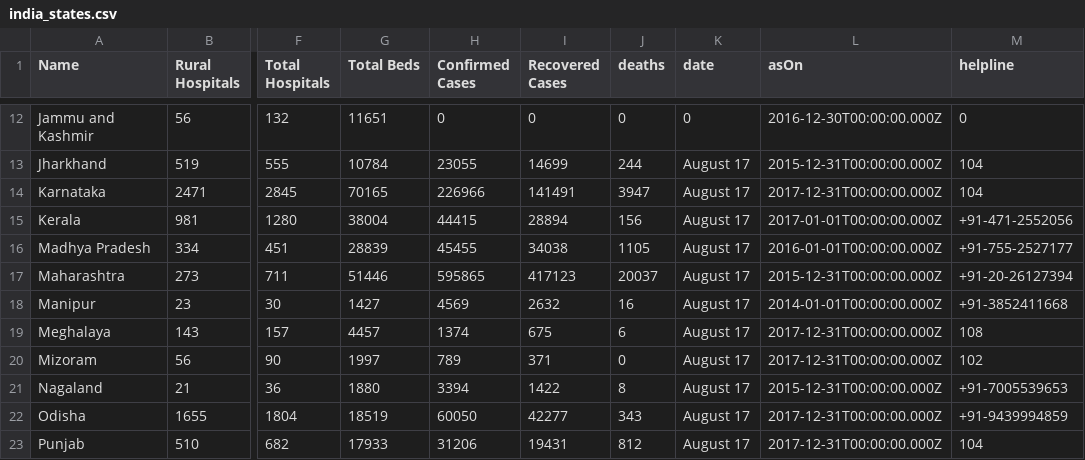
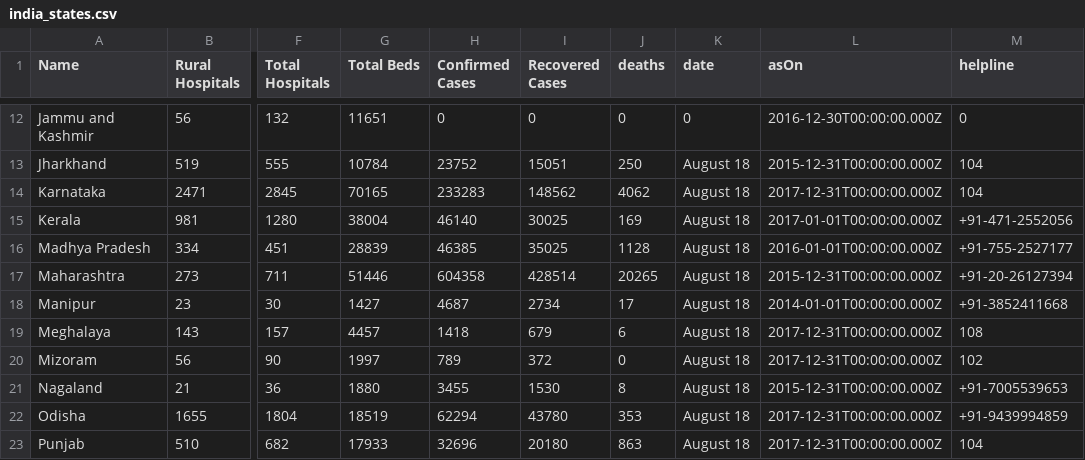
Before and after one commit to OneFourthLabs/CoViD19-Viz, a CSV file: india_states.csv, drawn as a sheet; only a part is shown, gaps mark what is left out; the diff covers the shown part only; the diff names each change by its address in the sheet, - before the commit and + after, or states it on an @@ line.

```diff
--- a/india_states.csv
+++ b/india_states.csv
-H13 (Confirmed Cases): 23055
+H13 (Confirmed Cases): 23752
-I13 (Recovered Cases): 14699
+I13 (Recovered Cases): 15051
-J13 (deaths): 244
+J13 (deaths): 250
-K13:K23 (date): August 17
+K13:K23 (date): August 18
-H14 (Confirmed Cases): 226966
+H14 (Confirmed Cases): 233283
-I14 (Recovered Cases): 141491
+I14 (Recovered Cases): 148562
-J14 (deaths): 3947
+J14 (deaths): 4062
-H15 (Confirmed Cases): 44415
+H15 (Confirmed Cases): 46140
-I15 (Recovered Cases): 28894
+I15 (Recovered Cases): 30025
-J15 (deaths): 156
+J15 (deaths): 169
-H16 (Confirmed Cases): 45455
+H16 (Confirmed Cases): 46385
-I16 (Recovered Cases): 34038
+I16 (Recovered Cases): 35025
-J16 (deaths): 1105
+J16 (deaths): 1128
-H17 (Confirmed Cases): 595865
+H17 (Confirmed Cases): 604358
-I17 (Recovered Cases): 417123
+I17 (Recovered Cases): 428514
-J17 (deaths): 20037
+J17 (deaths): 20265
-H18 (Confirmed Cases): 4569
+H18 (Confirmed Cases): 4687
-I18 (Recovered Cases): 2632
+I18 (Recovered Cases): 2734
-J18 (deaths): 16
+J18 (deaths): 17
-H19 (Confirmed Cases): 1374
+H19 (Confirmed Cases): 1418
-I19 (Recovered Cases): 675
+I19 (Recovered Cases): 679
-I20 (Recovered Cases): 371
+I20 (Recovered Cases): 372
-H21 (Confirmed Cases): 3394
+H21 (Confirmed Cases): 3455
-I21 (Recovered Cases): 1422
+I21 (Recovered Cases): 1530
-H22 (Confirmed Cases): 60050
+H22 (Confirmed Cases): 62294
-I22 (Recovered Cases): 42277
+I22 (Recovered Cases): 43780
-J22 (deaths): 343
+J22 (deaths): 353
-H23 (Confirmed Cases): 31206
+H23 (Confirmed Cases): 32696
-I23 (Recovered Cases): 19431
+I23 (Recovered Cases): 20180
-J23 (deaths): 812
+J23 (deaths): 863
```
Also changed, not shown: 78 edited cells elsewhere in this file, india_states_daily.csv.
